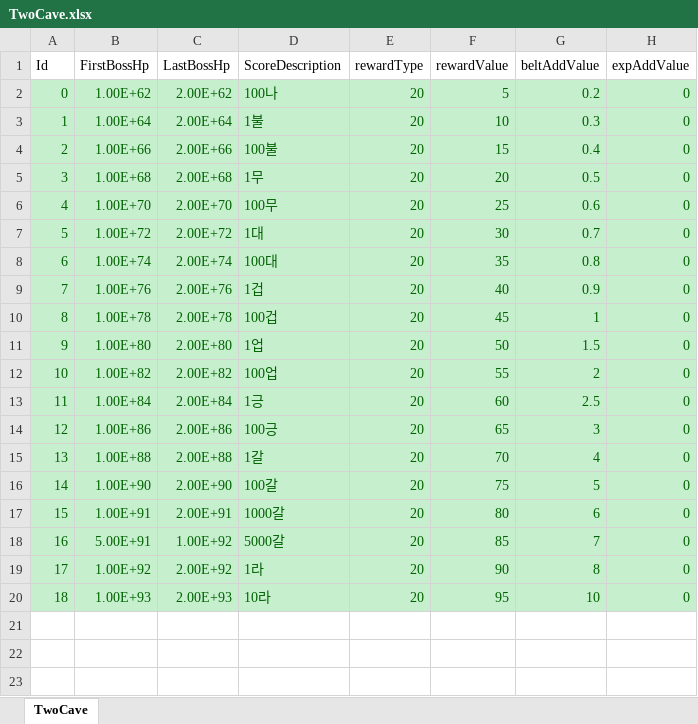
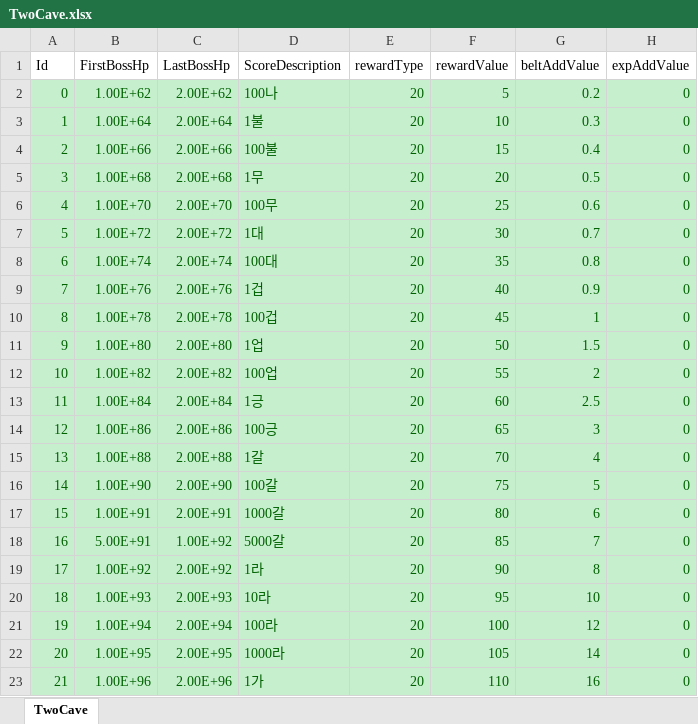
Before and after one commit to luckyzwei/Yosaki-1, an Excel workbook: Assets/06.Table/TwoCave.xlsx, sheet TwoCave, drawn as a sheet; values as stored, in another font and other column widths than the file's, no borders; the diff names each change by its address in the sheet, - before the commit and + after, or states it on an @@ line.

```diff
--- a/Assets/06.Table/TwoCave.xlsx (sheet TwoCave)
+++ b/Assets/06.Table/TwoCave.xlsx (sheet TwoCave)
+row 21: 19 | 1.00E+94 | 2.00E+94 | 100라 | 20 | 100 | 12 | 0
+row 22: 20 | 1.00E+95 | 2.00E+95 | 1000라 | 20 | 105 | 14 | 0
+row 23: 21 | 1.00E+96 | 2.00E+96 | 1가 | 20 | 110 | 16 | 0
```
Also changed, not shown: Assets/06.Table/InAppPurchase.xlsx, Assets/06.Table/TwelveBossTable.xlsx, 5 other files.
